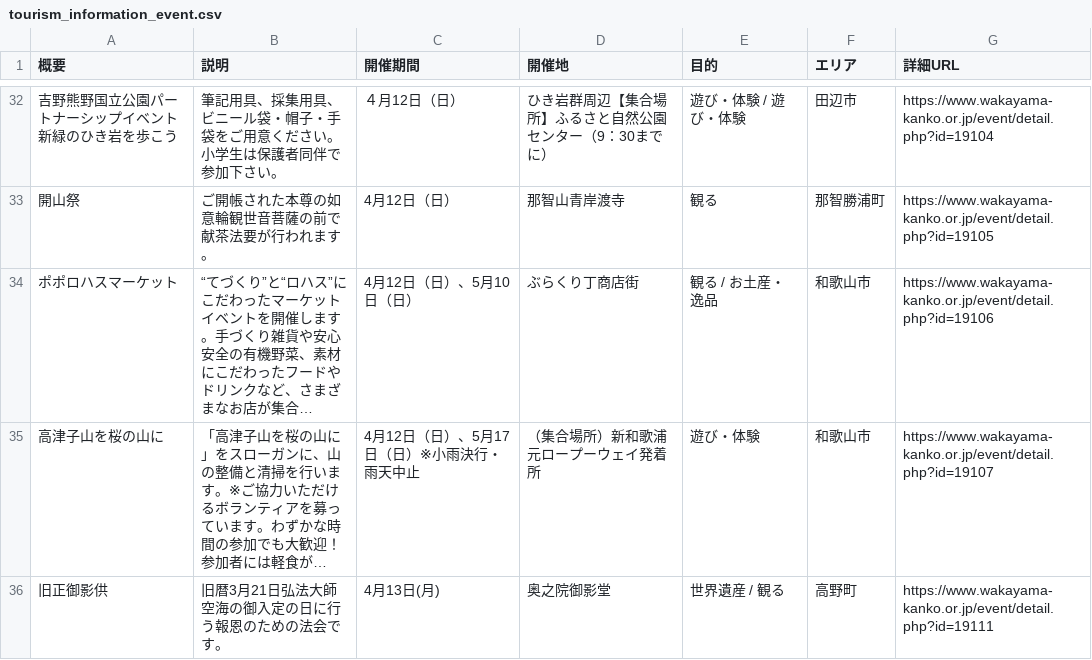
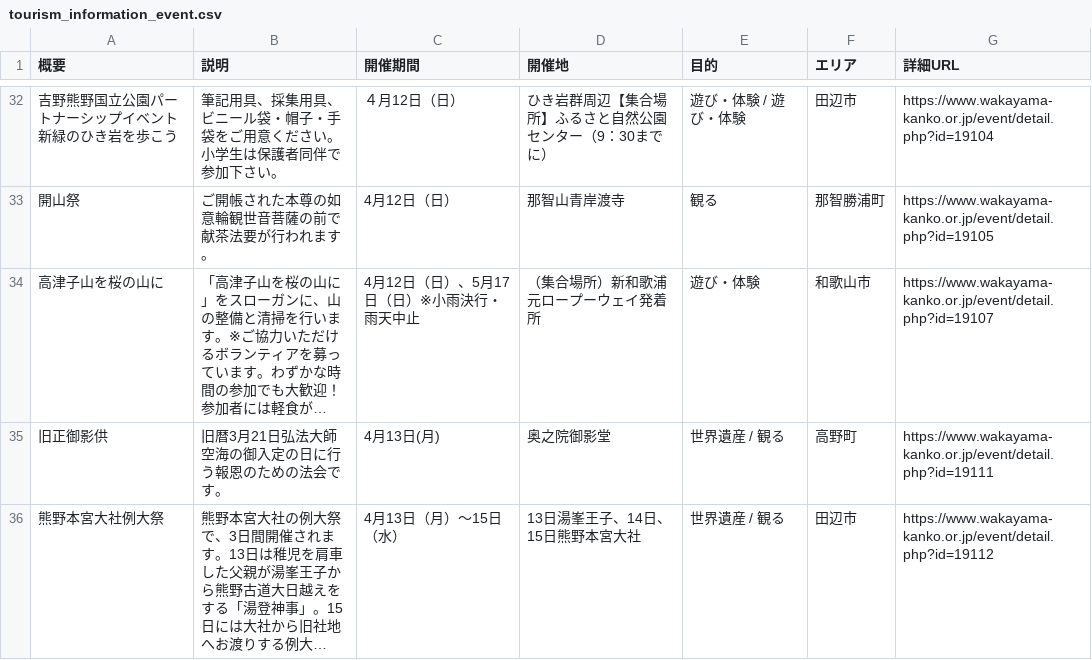
Before and after one commit to wakayama-pref-org/Tourism_information_event, a CSV file: csv/tourism_information_event.csv, drawn as a sheet; only a part is shown, gaps mark what is left out; the shorter side is filled out with more unchanged rows; long unchanged cells end in …; the diff names each change by its address in the sheet, - before the commit and + after, or states it on an @@ line.

```diff
--- a/csv/tourism_information_event.csv
+++ b/csv/tourism_information_event.csv
-row 34: ポポロハスマーケット | “てづくり”と“ロハス”にこだわったマーケットイベントを開催します。手づくり雑貨や安心安全の有機野菜、素材にこだわったフードやドリンクなど、さまざまなお店が集合… | 4月12日（日）、5月10日（日） | ぶらくり丁商店街 | 観る / お土産・逸品 | 和歌山市 | https://www.wakayama-kanko.or.jp/event/detail.php?id=19106
```
Also changed, not shown: 1 other file.
